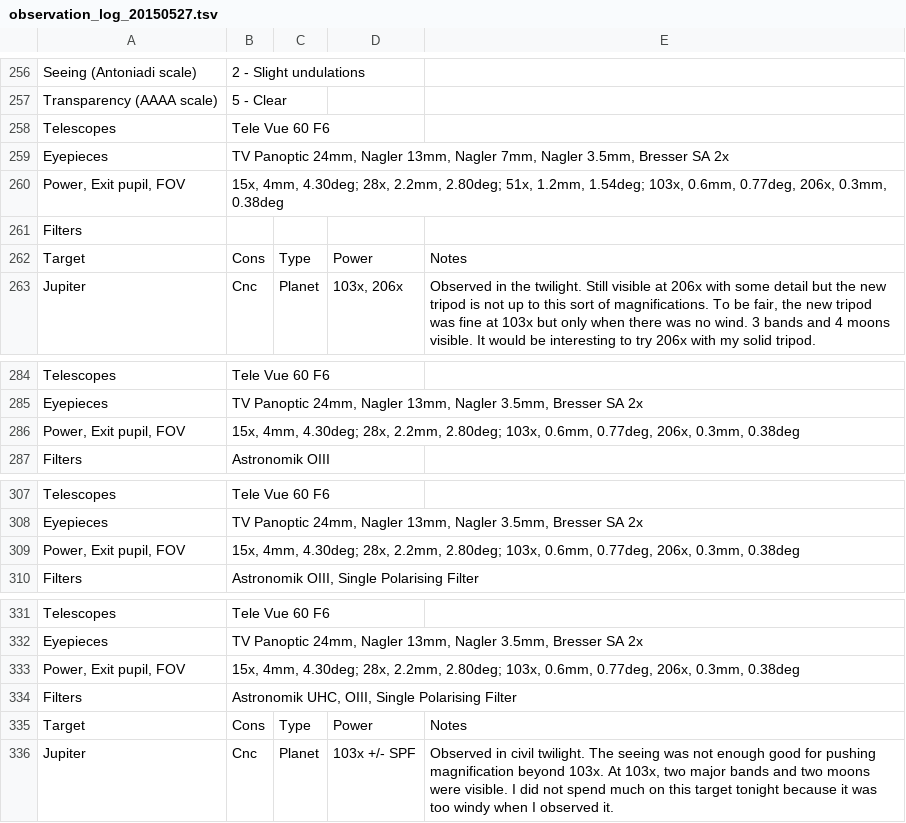
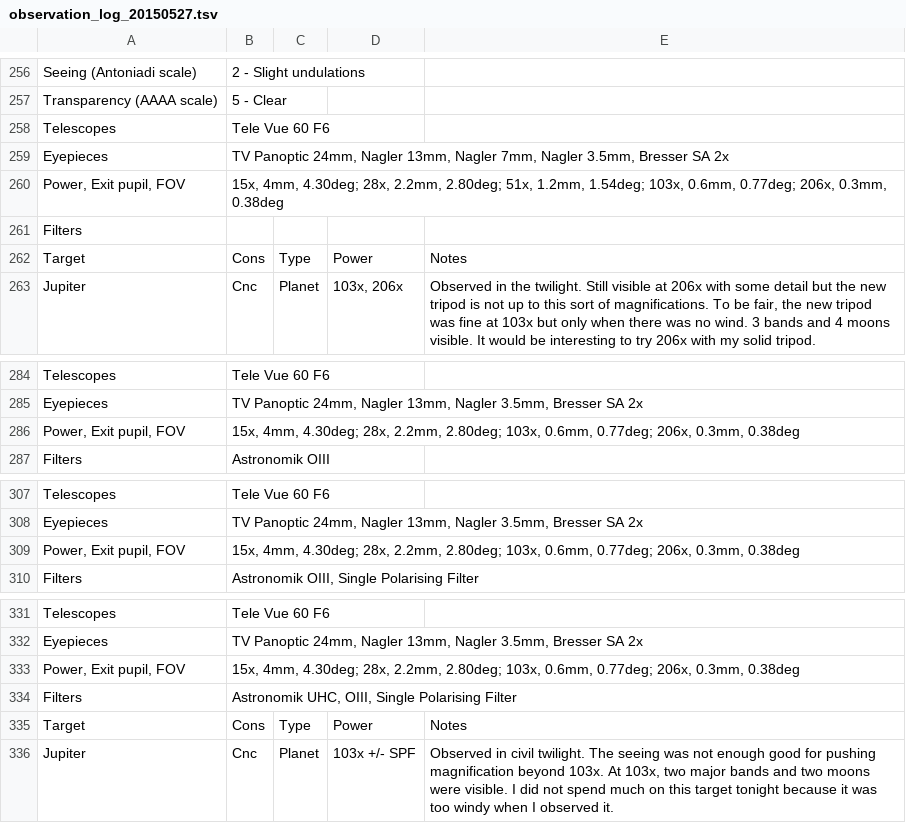
Before and after one commit to pdp10/AstroJournal, a TSV file: tsv_reports/observation_log_20150527.tsv, drawn as a sheet; only a part is shown, gaps mark what is left out.

Commit message:
uploaded last observation

```diff
--- a/tsv_reports/observation_log_20150527.tsv
+++ b/tsv_reports/observation_log_20150527.tsv
@@ -259,3 +259,3 @@ Telescopes	Tele Vue 60 F6
 Eyepieces	TV Panoptic 24mm, Nagler 13mm, Nagler 7mm, Nagler 3.5mm, Bresser SA 2x			
-Power, Exit pupil, FOV	15x, 4mm, 4.30deg; 28x, 2.2mm, 2.80deg; 51x, 1.2mm, 1.54deg; 103x, 0.6mm, 0.77deg, 206x, 0.3mm, 0.38deg			
+Power, Exit pupil, FOV	15x, 4mm, 4.30deg; 28x, 2.2mm, 2.80deg; 51x, 1.2mm, 1.54deg; 103x, 0.6mm, 0.77deg; 206x, 0.3mm, 0.38deg			
 Filters				
@@ -285,3 +285,3 @@ Telescopes	Tele Vue 60 F6
 Eyepieces	TV Panoptic 24mm, Nagler 13mm, Nagler 3.5mm, Bresser SA 2x			
-Power, Exit pupil, FOV	15x, 4mm, 4.30deg; 28x, 2.2mm, 2.80deg; 103x, 0.6mm, 0.77deg, 206x, 0.3mm, 0.38deg			
+Power, Exit pupil, FOV	15x, 4mm, 4.30deg; 28x, 2.2mm, 2.80deg; 103x, 0.6mm, 0.77deg; 206x, 0.3mm, 0.38deg			
 Filters	Astronomik OIII			
@@ -308,3 +308,3 @@ Telescopes	Tele Vue 60 F6
 Eyepieces	TV Panoptic 24mm, Nagler 13mm, Nagler 3.5mm, Bresser SA 2x			
-Power, Exit pupil, FOV	15x, 4mm, 4.30deg; 28x, 2.2mm, 2.80deg; 103x, 0.6mm, 0.77deg, 206x, 0.3mm, 0.38deg			
+Power, Exit pupil, FOV	15x, 4mm, 4.30deg; 28x, 2.2mm, 2.80deg; 103x, 0.6mm, 0.77deg; 206x, 0.3mm, 0.38deg			
 Filters	Astronomik OIII, Single Polarising Filter			
@@ -332,3 +332,3 @@ Telescopes	Tele Vue 60 F6
 Eyepieces	TV Panoptic 24mm, Nagler 13mm, Nagler 3.5mm, Bresser SA 2x			
-Power, Exit pupil, FOV	15x, 4mm, 4.30deg; 28x, 2.2mm, 2.80deg; 103x, 0.6mm, 0.77deg, 206x, 0.3mm, 0.38deg			
+Power, Exit pupil, FOV	15x, 4mm, 4.30deg; 28x, 2.2mm, 2.80deg; 103x, 0.6mm, 0.77deg; 206x, 0.3mm, 0.38deg			
 Filters	Astronomik UHC, OIII, Single Polarising Filter			
```
Also changed, not shown: 5 other files.
